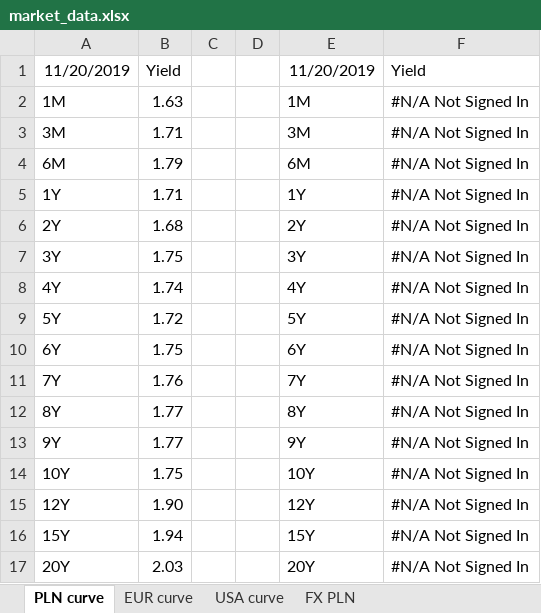
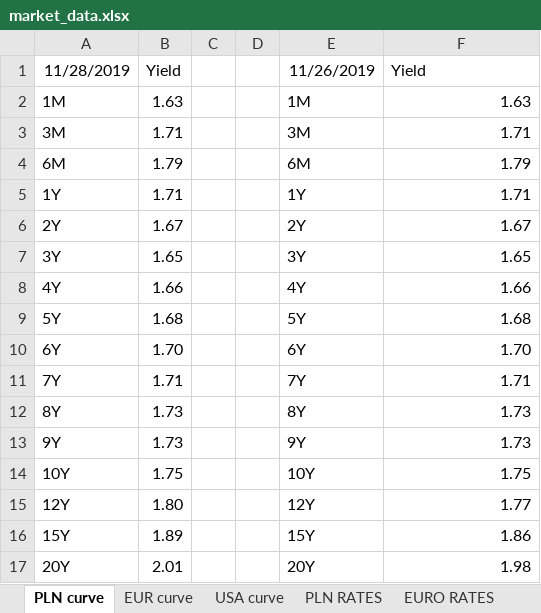
Before and after one commit to ArturWrobel/liquidity-manager, an Excel workbook: media/market_data.xlsx, sheet PLN curve, drawn as a sheet; values as stored, in another font and other column widths than the file's, no borders; the diff names each change by its address in the sheet, - before the commit and + after, or states it on an @@ line.

```diff
--- a/media/market_data.xlsx (sheet PLN curve)
+++ b/media/market_data.xlsx (sheet PLN curve)
+sheet tab: PLN RATES
+sheet tab: EURO RATES
-A1: 11/20/2019
+A1: 11/28/2019
-E1: 11/20/2019
+E1: 11/26/2019
-F2: #N/A Not Signed In
+F2: 1.63
-F3: #N/A Not Signed In
+F3: 1.71
-F4: #N/A Not Signed In
+F4: 1.79
-F5: #N/A Not Signed In
+F5: 1.71
-B6: 1.68
+B6: 1.67
-F6: #N/A Not Signed In
+F6: 1.67
-B7: 1.75
+B7: 1.65
-F7: #N/A Not Signed In
+F7: 1.65
-B8: 1.74
+B8: 1.66
-F8: #N/A Not Signed In
+F8: 1.66
-B9: 1.72
+B9: 1.68
-F9: #N/A Not Signed In
+F9: 1.68
-B10: 1.75
+B10: 1.70
-F10: #N/A Not Signed In
+F10: 1.70
-B11: 1.76
+B11: 1.71
-F11: #N/A Not Signed In
+F11: 1.71
-B12:B13: 1.77
+B12:B13: 1.73
-F12:F13: #N/A Not Signed In
+F12:F13: 1.73
-F14: #N/A Not Signed In
+F14: 1.75
-B15: 1.90
+B15: 1.80
-F15: #N/A Not Signed In
+F15: 1.77
-B16: 1.94
+B16: 1.89
-F16: #N/A Not Signed In
+F16: 1.86
-B17: 2.03
+B17: 2.01
-F17: #N/A Not Signed In
+F17: 1.98
```
Also changed, not shown: sheet USA curve, sheet EUR curve, sheet FX PLN, other sheet tabs, 4 other files.
